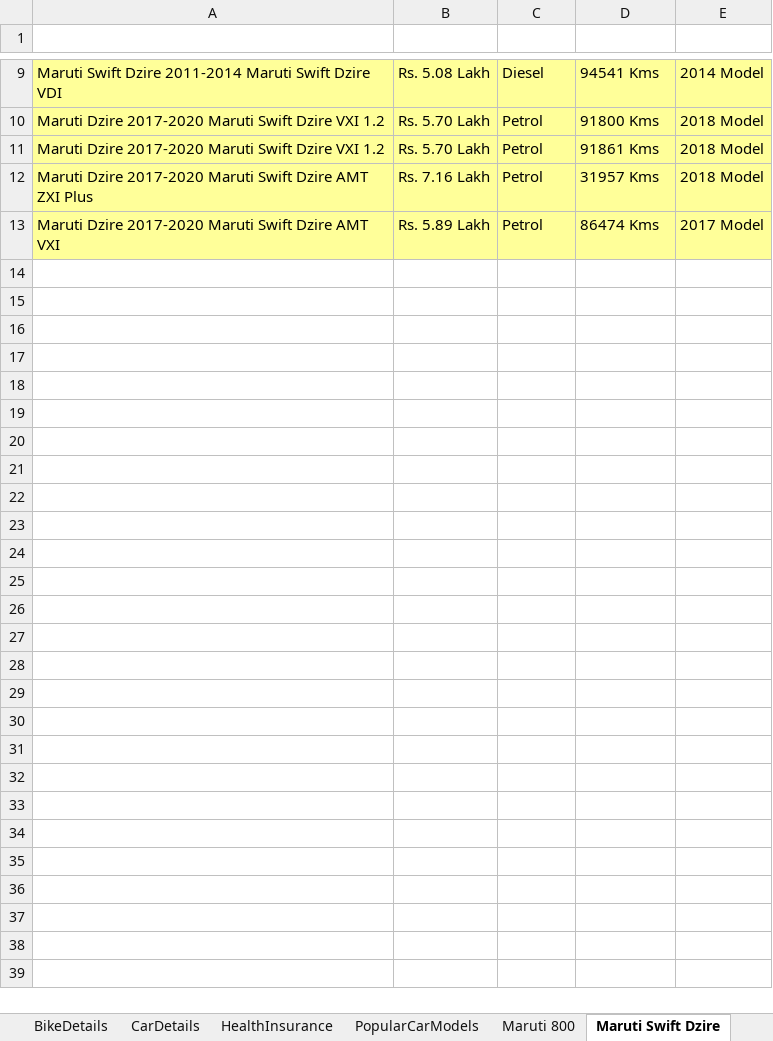
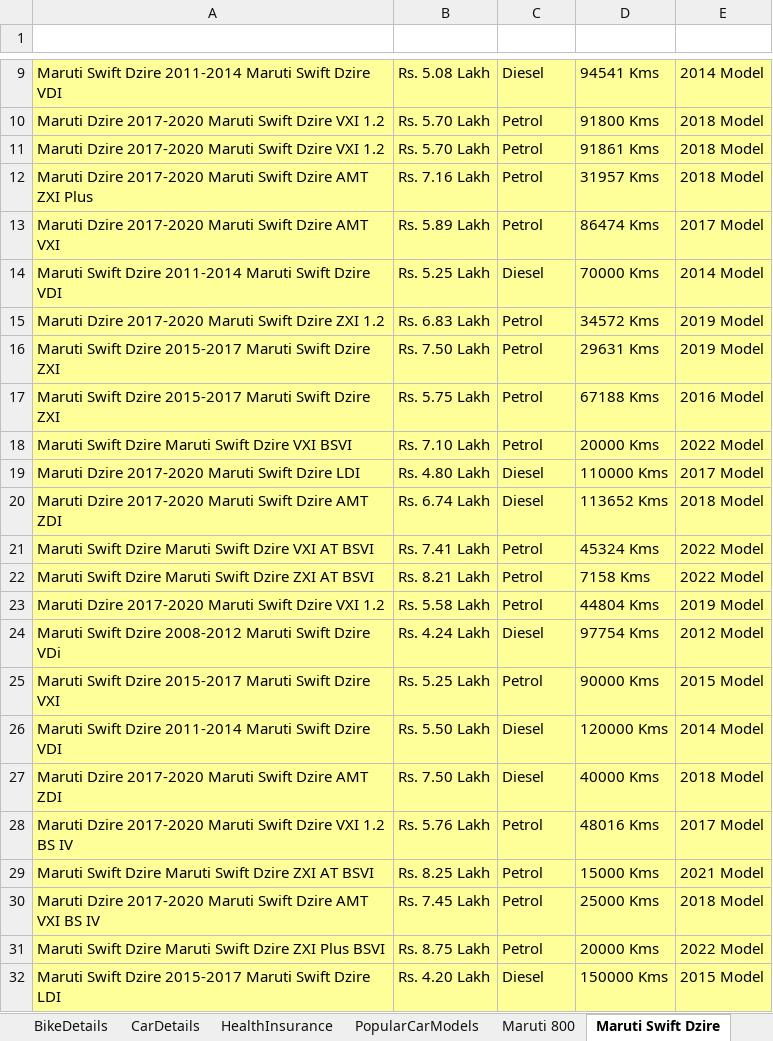
Before and after one commit to anandkumar01/Hackathon_Project, an Excel workbook: target/test-classes/testdata.xlsx, sheet Maruti Swift Dzire, drawn as a sheet; only a part is shown, gaps mark what is left out; values as stored, in another font and other column widths than the file's, no borders; the diff covers the shown part only; the diff names each change by its address in the sheet, - before the commit and + after, or states it on an @@ line.

```diff
--- a/target/test-classes/testdata.xlsx (sheet Maruti Swift Dzire)
+++ b/target/test-classes/testdata.xlsx (sheet Maruti Swift Dzire)
+row 14: Maruti Swift Dzire 2011-2014 Maruti Swift Dzire VDI | Rs. 5.25 Lakh | Diesel | 70000 Kms | 2014 Model
+row 15: Maruti Dzire 2017-2020 Maruti Swift Dzire ZXI 1.2 | Rs. 6.83 Lakh | Petrol | 34572 Kms | 2019 Model
+row 16: Maruti Swift Dzire 2015-2017 Maruti Swift Dzire ZXI | Rs. 7.50 Lakh | Petrol | 29631 Kms | 2019 Model
+row 17: Maruti Swift Dzire 2015-2017 Maruti Swift Dzire ZXI | Rs. 5.75 Lakh | Petrol | 67188 Kms | 2016 Model
+row 18: Maruti Swift Dzire Maruti Swift Dzire VXI BSVI | Rs. 7.10 Lakh | Petrol | 20000 Kms | 2022 Model
+row 19: Maruti Dzire 2017-2020 Maruti Swift Dzire LDI | Rs. 4.80 Lakh | Diesel | 110000 Kms | 2017 Model
+row 20: Maruti Dzire 2017-2020 Maruti Swift Dzire AMT ZDI | Rs. 6.74 Lakh | Diesel | 113652 Kms | 2018 Model
+row 21: Maruti Swift Dzire Maruti Swift Dzire VXI AT BSVI | Rs. 7.41 Lakh | Petrol | 45324 Kms | 2022 Model
+row 22: Maruti Swift Dzire Maruti Swift Dzire ZXI AT BSVI | Rs. 8.21 Lakh | Petrol | 7158 Kms | 2022 Model
+row 23: Maruti Dzire 2017-2020 Maruti Swift Dzire VXI 1.2 | Rs. 5.58 Lakh | Petrol | 44804 Kms | 2019 Model
+row 24: Maruti Swift Dzire 2008-2012 Maruti Swift Dzire VDi | Rs. 4.24 Lakh | Diesel | 97754 Kms | 2012 Model
+row 25: Maruti Swift Dzire 2015-2017 Maruti Swift Dzire VXI | Rs. 5.25 Lakh | Petrol | 90000 Kms | 2015 Model
+row 26: Maruti Swift Dzire 2011-2014 Maruti Swift Dzire VDI | Rs. 5.50 Lakh | Diesel | 120000 Kms | 2014 Model
+row 27: Maruti Dzire 2017-2020 Maruti Swift Dzire AMT ZDI | Rs. 7.50 Lakh | Diesel | 40000 Kms | 2018 Model
+row 28: Maruti Dzire 2017-2020 Maruti Swift Dzire VXI 1.2 BS IV | Rs. 5.76 Lakh | Petrol | 48016 Kms | 2017 Model
+row 29: Maruti Swift Dzire Maruti Swift Dzire ZXI AT BSVI | Rs. 8.25 Lakh | Petrol | 15000 Kms | 2021 Model
+row 30: Maruti Dzire 2017-2020 Maruti Swift Dzire AMT VXI BS IV | Rs. 7.45 Lakh | Petrol | 25000 Kms | 2018 Model
+row 31: Maruti Swift Dzire Maruti Swift Dzire ZXI Plus BSVI | Rs. 8.75 Lakh | Petrol | 20000 Kms | 2022 Model
+row 32: Maruti Swift Dzire 2015-2017 Maruti Swift Dzire LDI | Rs. 4.20 Lakh | Diesel | 150000 Kms | 2015 Model
```
Also changed, not shown: 51 added rows elsewhere in this sheet, sheet HealthInsurance, 3 other files.
